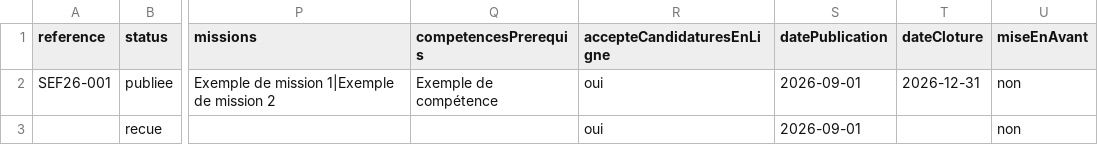
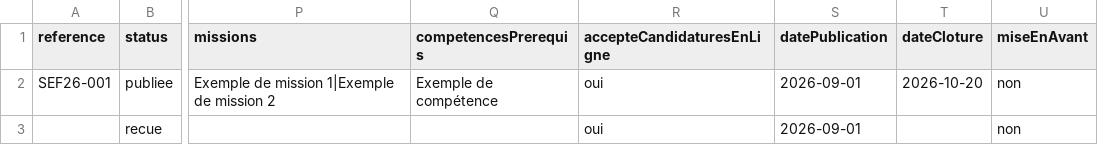
Before and after one commit to badhabitstexier-maker/salon-emploi, a CSV file: data/templates/offres-import.csv, drawn as a sheet; only a part is shown, gaps mark what is left out; the diff names each change by its address in the sheet, - before the commit and + after, or states it on an @@ line.

```diff
--- a/data/templates/offres-import.csv
+++ b/data/templates/offres-import.csv
-T2 (dateCloture): 2026-12-31
+T2 (dateCloture): 2026-10-20
```
Also changed, not shown: 6 other files.
